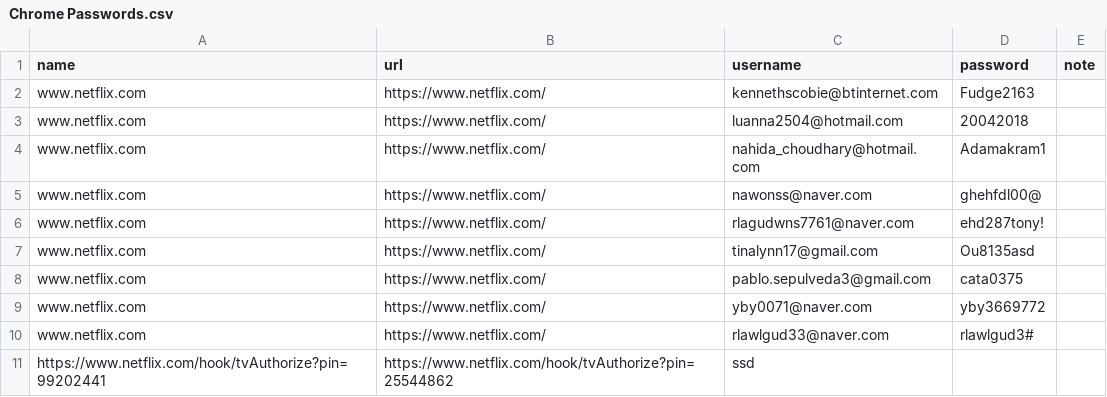
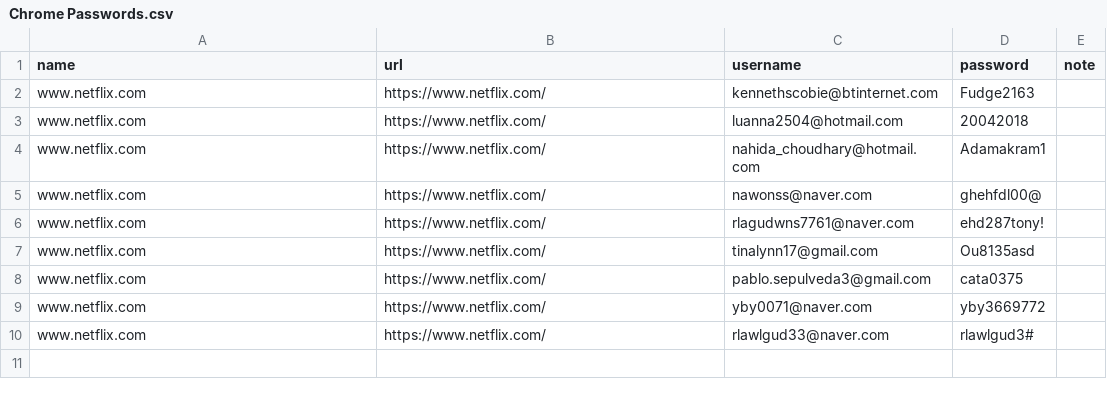
Before and after one commit to toptiviku/nonton, a CSV file: Chrome Passwords.csv, drawn as a sheet.

Commit message:
Update Chrome Passwords.csv

```diff
--- a/Chrome Passwords.csv
+++ b/Chrome Passwords.csv
@@ -10,2 +10 @@ www.netflix.com,https://www.netflix.com/,yby0071@naver.com,yby3669772,
 www.netflix.com,https://www.netflix.com/,rlawlgud33@naver.com,rlawlgud3#,
-https://www.netflix.com/hook/tvAuthorize?pin=99202441,https://www.netflix.com/hook/tvAuthorize?pin=25544862,ssd,
```
